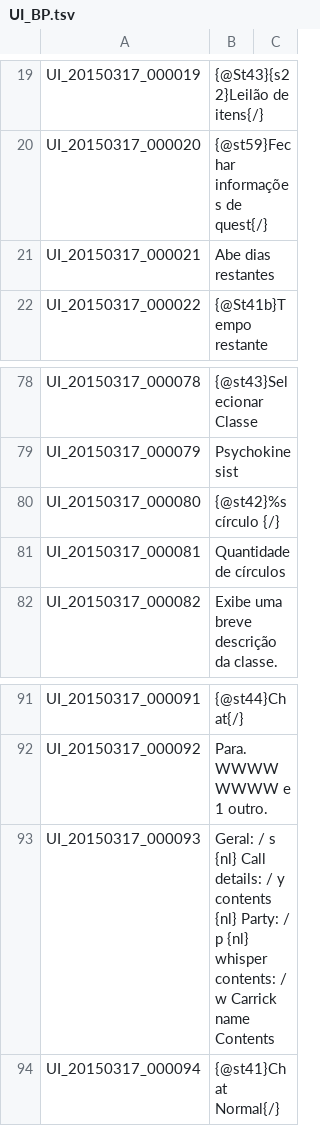
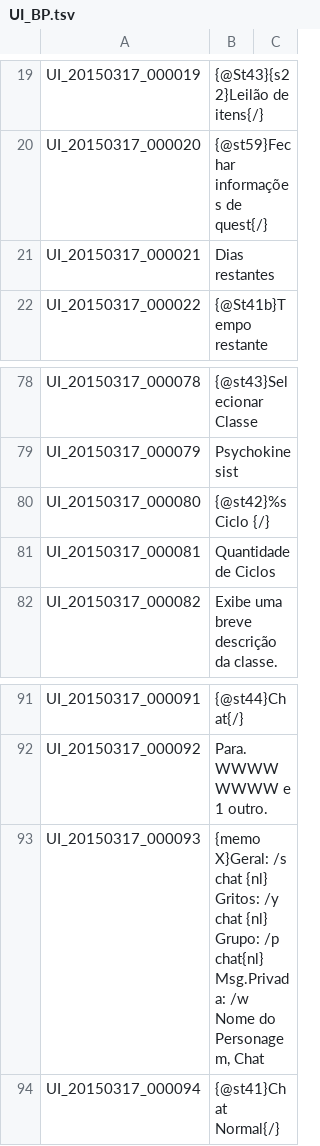
Before and after one commit to BrasilToS/PortugueseTranslation, a TSV file: UI_BP.tsv, drawn as a sheet; only a part is shown, gaps mark what is left out.

Commit message:
Update UI_BP.tsv

```diff
--- a/UI_BP.tsv
+++ b/UI_BP.tsv
@@ -20,3 +20,3 @@ UI_20150317_000019	{@St43}{s22}Leilão de itens{/}
 UI_20150317_000020	{@st59}Fechar informações de quest{/}
-UI_20150317_000021	Abe dias restantes
+UI_20150317_000021	Dias restantes
 UI_20150317_000022	{@St41b}Tempo restante
@@ -79,4 +79,4 @@ UI_20150317_000078	{@st43}Selecionar Classe
 UI_20150317_000079	Psychokinesist
-UI_20150317_000080	{@st42}%s círculo {/}
-UI_20150317_000081	Quantidade de círculos
+UI_20150317_000080	{@st42}%s Ciclo {/}
+UI_20150317_000081	Quantidade de Ciclos
 UI_20150317_000082	Exibe uma breve descrição da classe.
@@ -92,3 +92,3 @@ UI_20150317_000091	{@st44}Chat{/}
 UI_20150317_000092	Para. WWWWWWWW e 1 outro.
-UI_20150317_000093	Geral: / s {nl} Call details: / y contents {nl} Party: / p {nl} whisper contents: / w Carrick name Contents
+UI_20150317_000093	{memo X}Geral: /s chat {nl} Gritos: /y chat {nl} Grupo: /p chat{nl} Msg.Privada: /w Nome do Personagem, Chat
 UI_20150317_000094	{@st41}Chat Normal{/}
```
